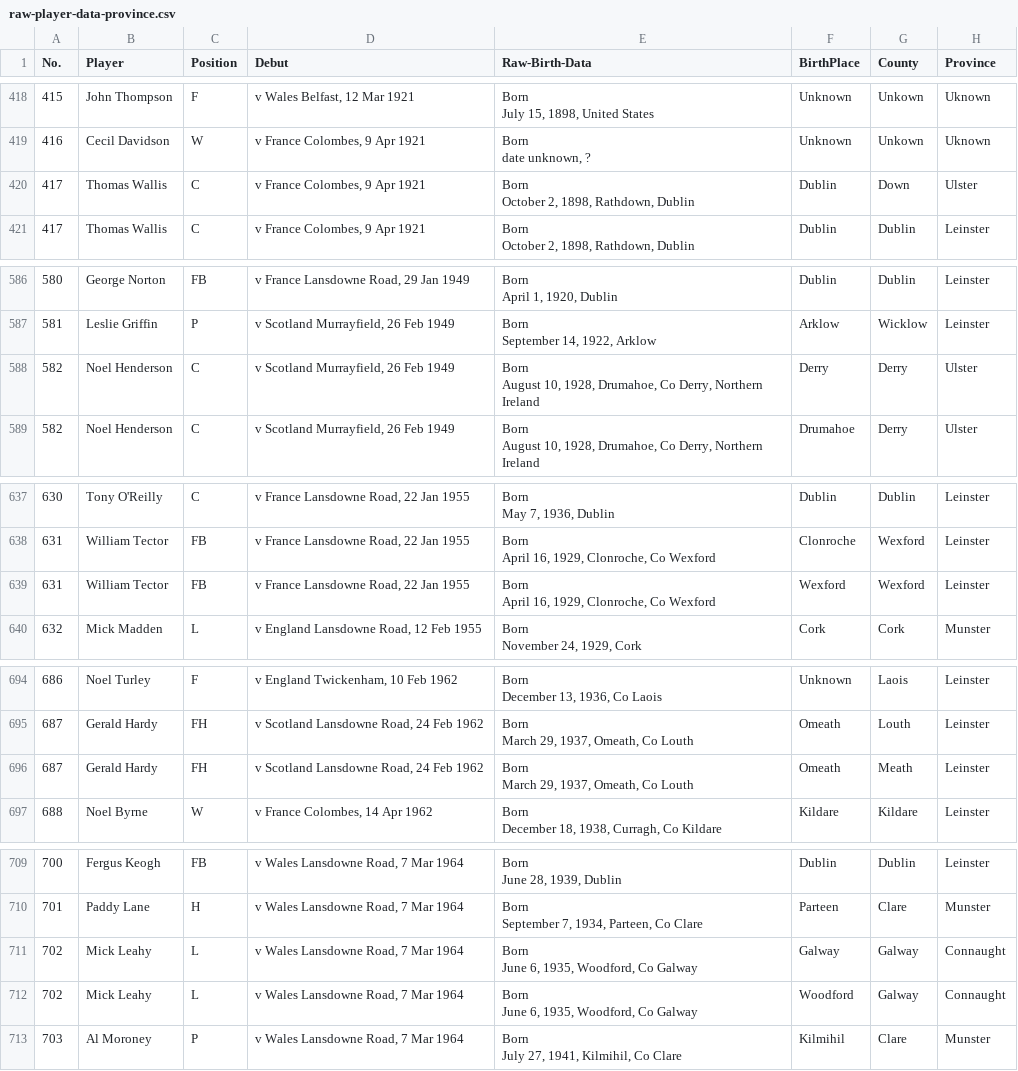
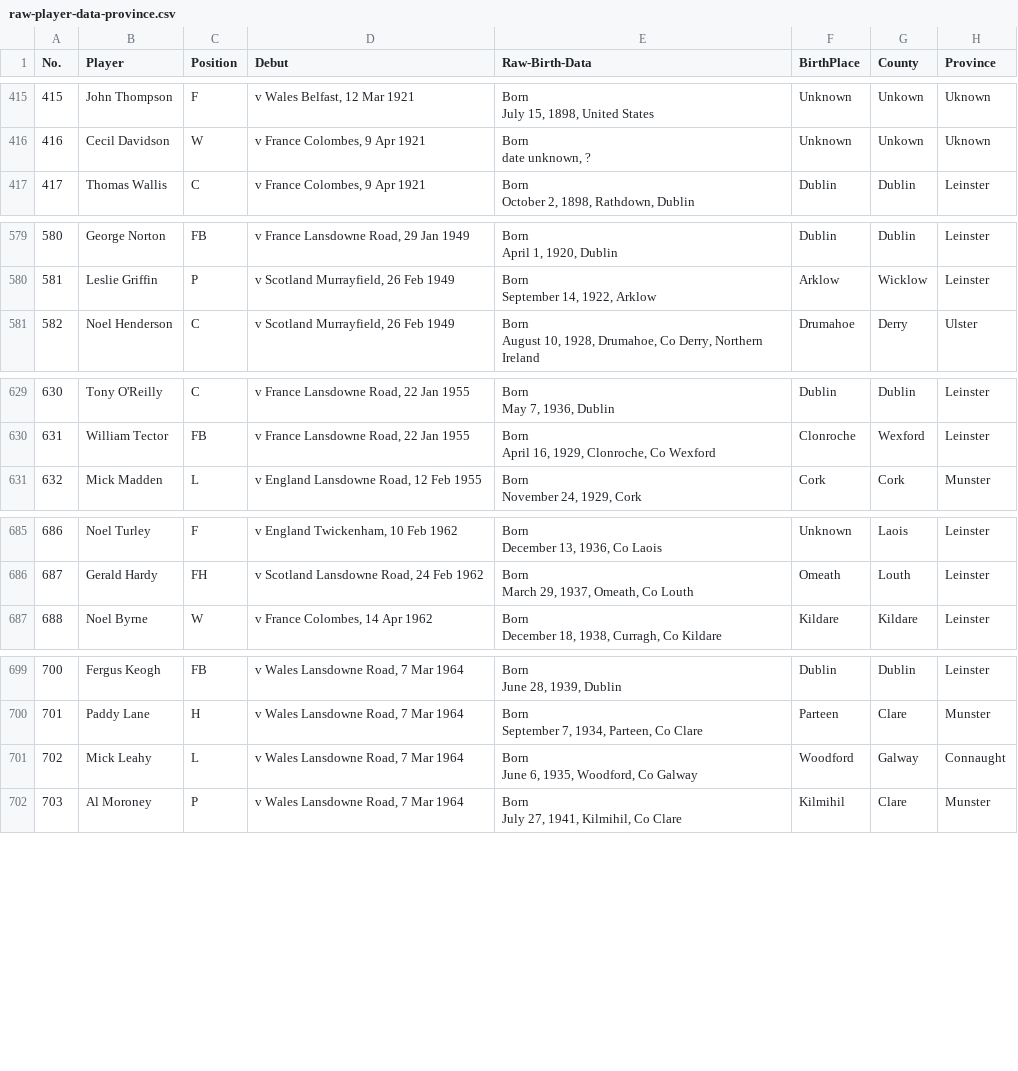
Before and after one commit to jayp97/Irish-Rugby-Analysis, a CSV file: raw/raw-player-data-province.csv, drawn as a sheet; only a part is shown, gaps mark what is left out; the diff covers the shown part only.

```diff
--- a/raw/raw-player-data-province.csv
+++ b/raw/raw-player-data-province.csv
@@ -1255,5 +1246,2 @@ date unknown, ?
    ",Unknown,Unkown,Uknown
-417,Thomas Wallis,C,"v France Colombes, 9 Apr 1921","Born
-October 2, 1898, Rathdown, Dublin
-   ",Dublin,Down,Ulster
 417,Thomas Wallis,C,"v France Colombes, 9 Apr 1921","Born
@@ -1759,5 +1738,2 @@ September 14, 1922, Arklow
    ",Arklow,Wicklow,Leinster
-582,Noel Henderson,C,"v Scotland Murrayfield, 26 Feb 1949","Born
-August 10, 1928, Drumahoe, Co Derry, Northern Ireland
-   ",Derry,Derry,Ulster
 582,Noel Henderson,C,"v Scotland Murrayfield, 26 Feb 1949","Born
@@ -1912,5 +1888,2 @@ April 16, 1929, Clonroche, Co Wexford
    ",Clonroche,Wexford,Leinster
-631,William Tector,FB,"v France Lansdowne Road, 22 Jan 1955","Born
-April 16, 1929, Clonroche, Co Wexford
-   ",Wexford,Wexford,Leinster
 632,Mick Madden,L,"v England Lansdowne Road, 12 Feb 1955","Born
@@ -2083,5 +2056,2 @@ March 29, 1937, Omeath, Co Louth
    ",Omeath,Louth,Leinster
-687,Gerald Hardy,FH,"v Scotland Lansdowne Road, 24 Feb 1962","Born
-March 29, 1937, Omeath, Co Louth
-   ",Omeath,Meath,Leinster
 688,Noel Byrne,W,"v France Colombes, 14 Apr 1962","Born
@@ -2128,5 +2098,2 @@ September 7, 1934, Parteen, Co Clare
    ",Parteen,Clare,Munster
-702,Mick Leahy,L,"v Wales Lansdowne Road, 7 Mar 1964","Born
-June 6, 1935, Woodford, Co Galway
-   ",Galway,Galway,Connaught
 702,Mick Leahy,L,"v Wales Lansdowne Road, 7 Mar 1964","Born
```
Also changed, not shown: 11 removed rows and 2 edited cells elsewhere in this file, 1 other file.
